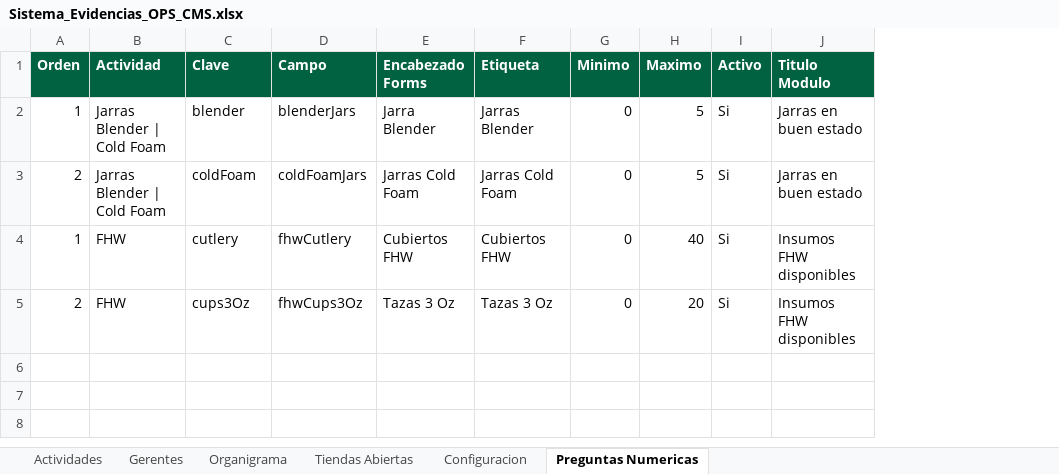
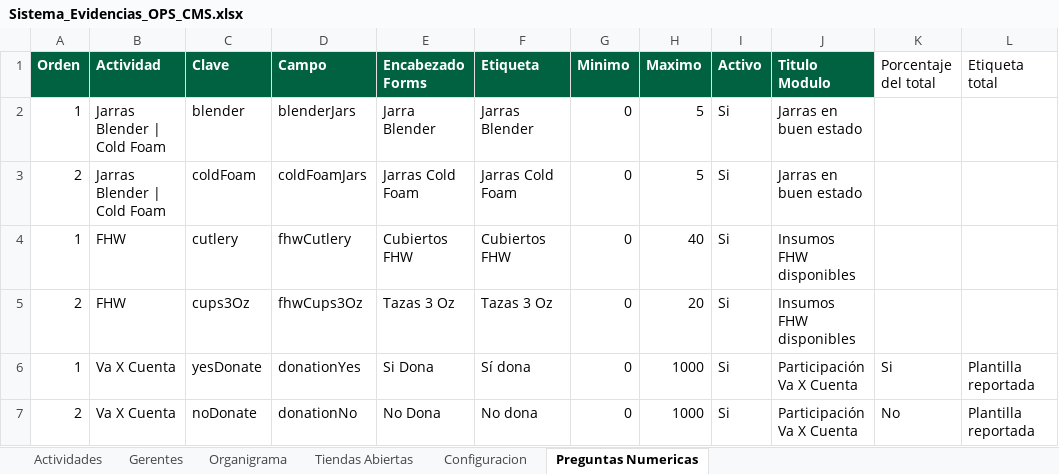
Before and after one commit to sbx-mex/Sistemas_Evidencias_Ops, an Excel workbook: cms/Sistema_Evidencias_OPS_CMS.xlsx, sheet Preguntas Numericas, drawn as a sheet; values as stored, in another font and other column widths than the file's, no borders; table styles not drawn; the diff names each change by its address in the sheet, - before the commit and + after, or states it on an @@ line.

```diff
--- a/cms/Sistema_Evidencias_OPS_CMS.xlsx (sheet Preguntas Numericas)
+++ b/cms/Sistema_Evidencias_OPS_CMS.xlsx (sheet Preguntas Numericas)
+column K (Porcentaje del total), empty
+column L (Etiqueta total), empty
+row 6: 1 | Va X Cuenta | yesDonate | donationYes | Si Dona | Sí dona | 0 | 1000 | Si | Participación Va X Cuenta | Si | Plantilla reportada
+row 7: 2 | Va X Cuenta | noDonate | donationNo | No Dona | No dona | 0 | 1000 | Si | Participación Va X Cuenta | No | Plantilla reportada
```
Also changed, not shown: sheet Actividades, exports/Resumen_Evidencias_OPS.xlsx, 11 other files.
